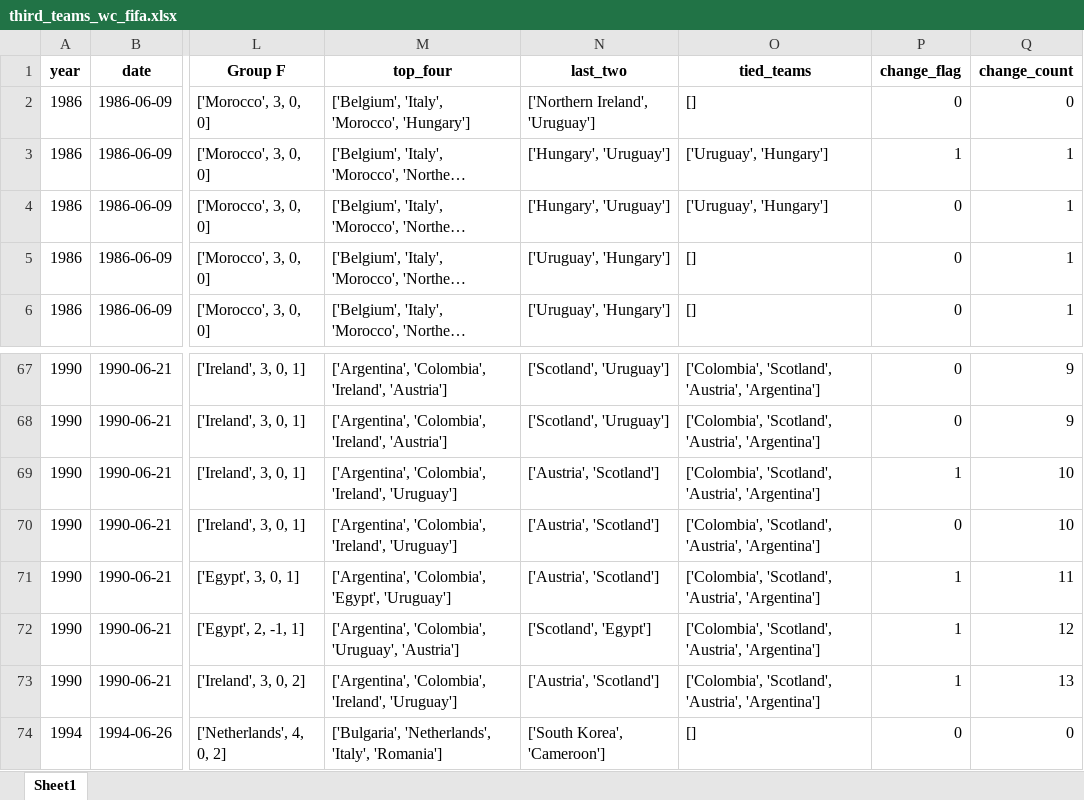
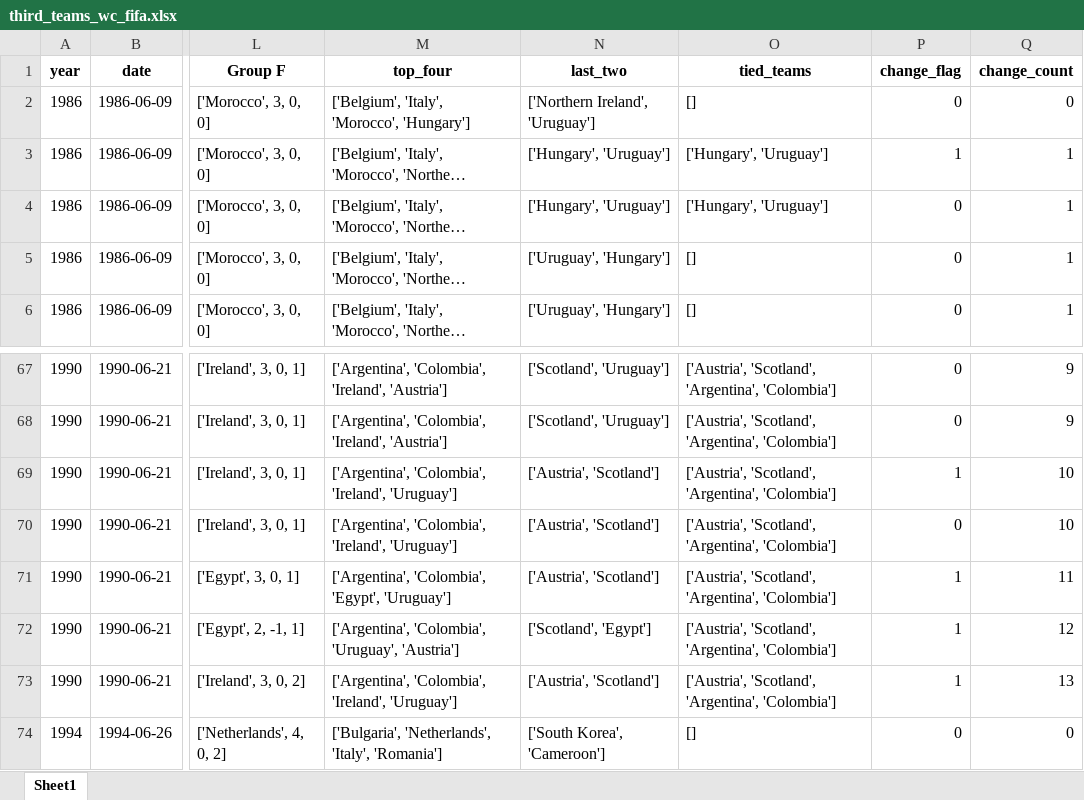
Before and after one commit to AEGDDI/tiebreak_wc, an Excel workbook: data/out/wiki/men/fifa/wc/third_teams_wc_fifa.xlsx, sheet Sheet1, drawn as a sheet; only a part is shown, gaps mark what is left out; long unchanged cells end in …; values as stored, in another font and other column widths than the file's, no borders; the diff covers the shown part only; the diff names each change by its address in the sheet, - before the commit and + after, or states it on an @@ line.

```diff
--- a/data/out/wiki/men/fifa/wc/third_teams_wc_fifa.xlsx (sheet Sheet1)
+++ b/data/out/wiki/men/fifa/wc/third_teams_wc_fifa.xlsx (sheet Sheet1)
-O3:O4 (tied_teams): ['Uruguay', 'Hungary']
+O3:O4 (tied_teams): ['Hungary', 'Uruguay']
-O67:O73 (tied_teams): ['Colombia', 'Scotland', 'Austria', 'Argentina']
+O67:O73 (tied_teams): ['Austria', 'Scotland', 'Argentina', 'Colombia']
```
Also changed, not shown: 27 edited cells elsewhere in this sheet, data/out/wiki/men/fifa/eu/mbm_eu_fifa.xlsx, data/out/wiki/men/fifa/wc/goals_wc_fifa_men.xlsx, 18 other files.
